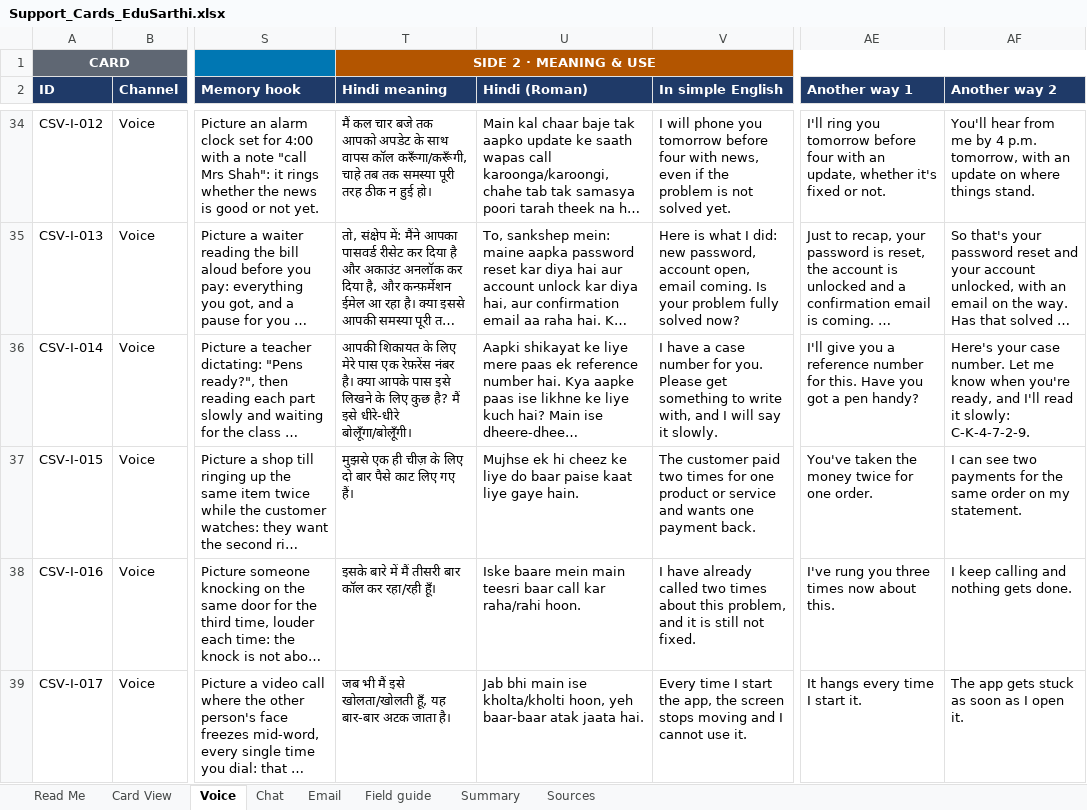
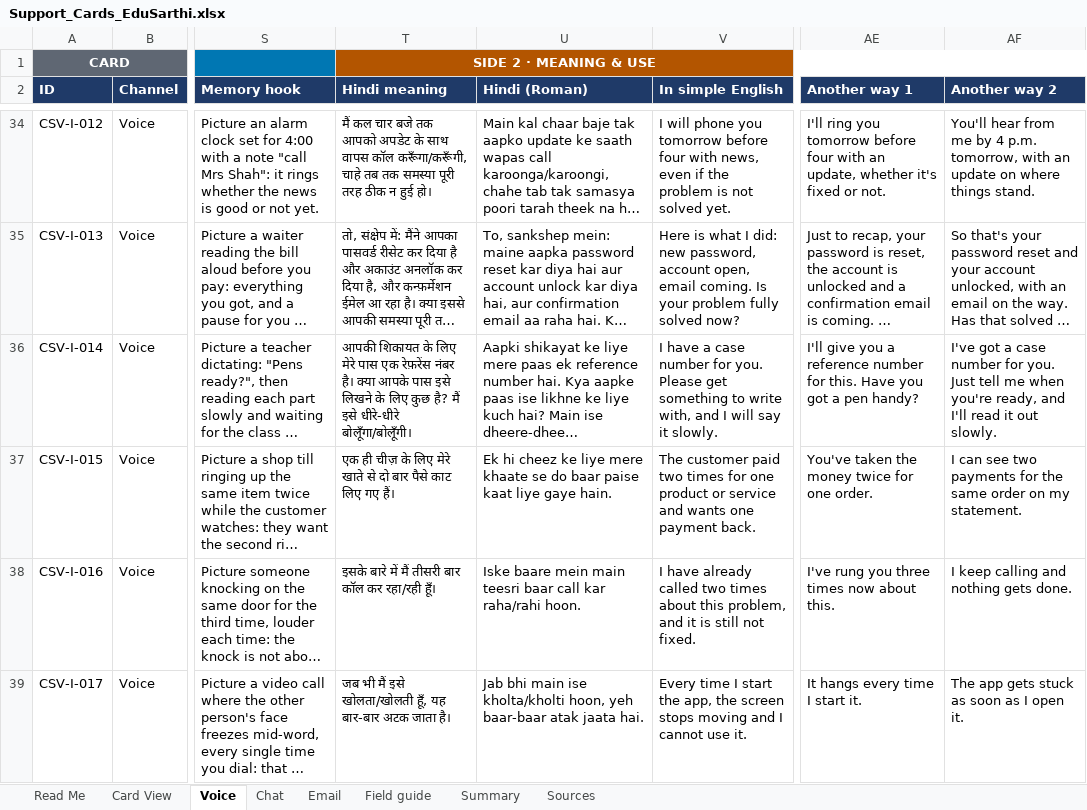
Before and after one commit to mazharhussan106-cmd/Edu-Sarthi, an Excel workbook: content/support-cards/Support_Cards_EduSarthi.xlsx, sheet Voice, drawn as a sheet; only a part is shown, gaps mark what is left out; long unchanged cells end in …; values as stored, in another font and other column widths than the file's, no borders; charts and pictures not drawn; the diff covers the shown part only; the diff names each change by its address in the sheet, - before the commit and + after, or states it on an @@ line.

```diff
--- a/content/support-cards/Support_Cards_EduSarthi.xlsx (sheet Voice)
+++ b/content/support-cards/Support_Cards_EduSarthi.xlsx (sheet Voice)
-AF36 (Another way 2): Here's your case number. Let me know when you're ready, and I'll read it slowly: C-K-4-7-2-9.
+AF36 (Another way 2): I've got a case number for you. Just tell me when you're ready, and I'll read it out slowly.
-T37 (Hindi meaning): मुझसे एक ही चीज़ के लिए दो बार…
+T37 (Hindi meaning): एक ही चीज़ के लिए मेरे खाते से दो बार…
-U37 (Hindi (Roman)): Mujhse ek hi cheez ke liye do baar…
+U37 (Hindi (Roman)): Ek hi cheez ke liye mere khaate se do baar…
```
Also changed, not shown: 20 edited cells elsewhere in this sheet, sheet Summary, 5 other files.
